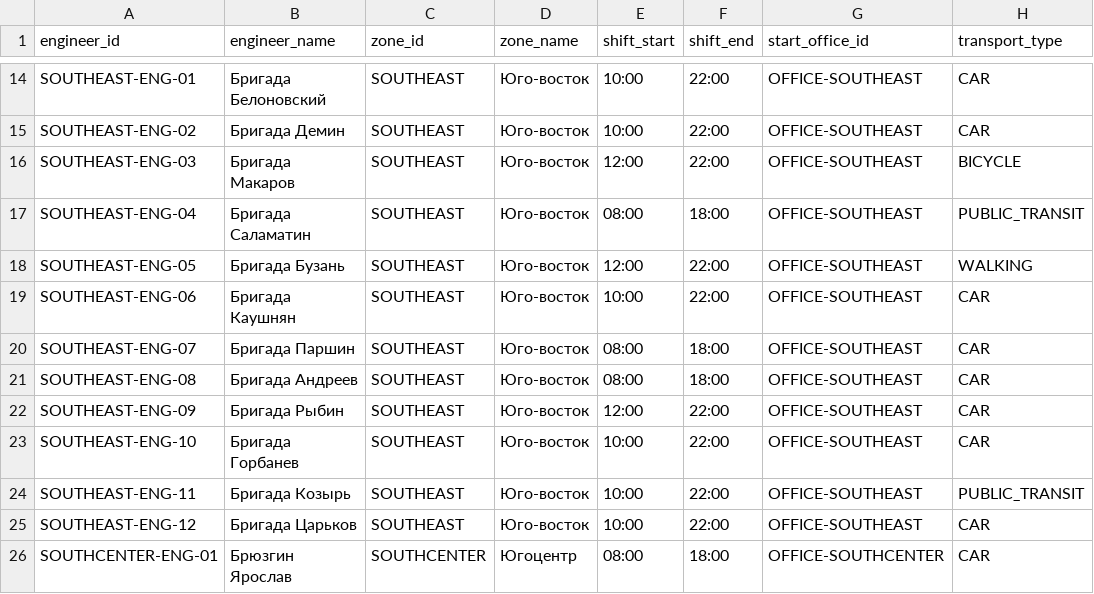
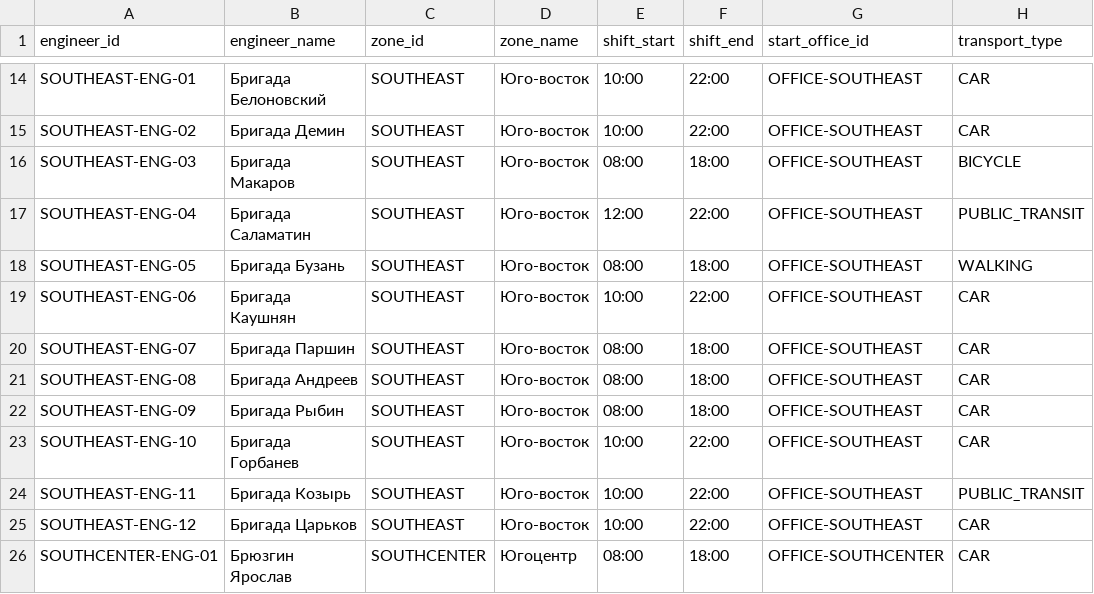
Before and after one commit to R2NN/scaszc, a CSV file: data/dataset/common/engineers.csv, drawn as a sheet; only a part is shown, gaps mark what is left out; the diff names each change by its address in the sheet, - before the commit and + after, or states it on an @@ line.

```diff
--- a/data/dataset/common/engineers.csv
+++ b/data/dataset/common/engineers.csv
-E16 (shift_start): 12:00
+E16 (shift_start): 08:00
-F16 (shift_end): 22:00
+F16 (shift_end): 18:00
-E17 (shift_start): 08:00
+E17 (shift_start): 12:00
-F17 (shift_end): 18:00
+F17 (shift_end): 22:00
-E18 (shift_start): 12:00
+E18 (shift_start): 08:00
-F18 (shift_end): 22:00
+F18 (shift_end): 18:00
-E22 (shift_start): 12:00
+E22 (shift_start): 08:00
-F22 (shift_end): 22:00
+F22 (shift_end): 18:00
```
Also changed, not shown: data/dataset/common/engineer_equipment.csv, data/dataset/common/engineer_skills.csv, 14 other files.
